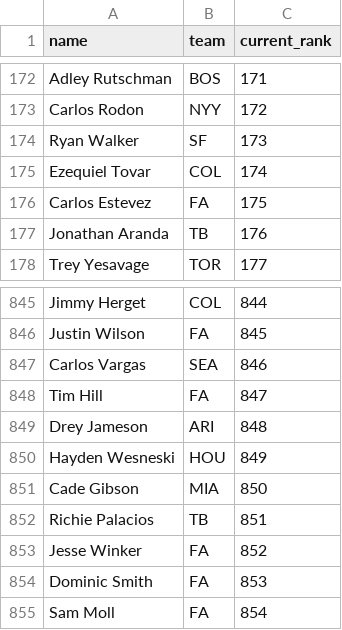
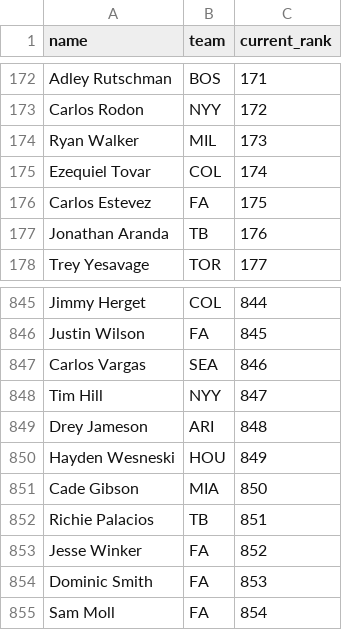
Before and after one commit to kyeill/dynasty, a CSV file: lastgood/mlb_current.csv, drawn as a sheet; only a part is shown, gaps mark what is left out.

```diff
--- a/lastgood/mlb_current.csv
+++ b/lastgood/mlb_current.csv
@@ -173,3 +173,3 @@ Adley Rutschman,BOS,171
 Carlos Rodon,NYY,172
-Ryan Walker,SF,173
+Ryan Walker,MIL,173
 Ezequiel Tovar,COL,174
@@ -847,3 +847,3 @@ Justin Wilson,FA,845
 Carlos Vargas,SEA,846
-Tim Hill,FA,847
+Tim Hill,NYY,847
 Drey Jameson,ARI,848
```
Also changed, not shown: lastgood/nfl_ktc.csv, output/combined_rankings_mlb.csv, 23 other files.
